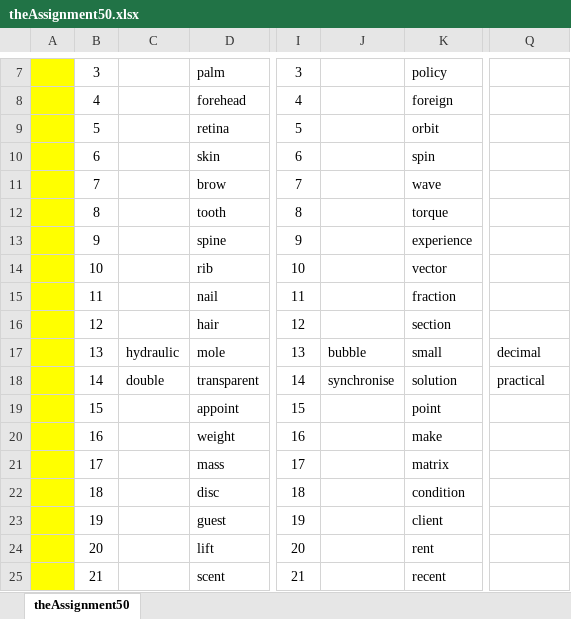
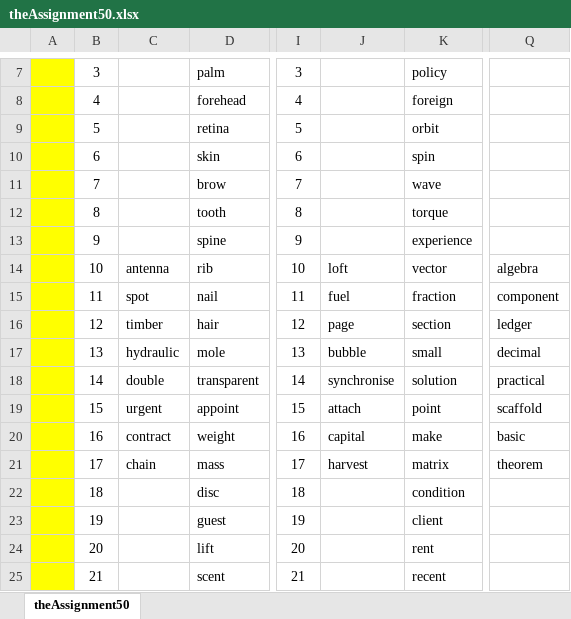
Before and after one commit to openroot/onlyIf31, an Excel workbook: theAssignment50/theAssignment50.xlsx, sheet theAssignment50, drawn as a sheet; only a part is shown, gaps mark what is left out; values as stored, in another font and other column widths than the file's, no borders; charts and pictures not drawn; the diff names each change by its address in the sheet, - before the commit and + after, or states it on an @@ line.

```diff
--- a/theAssignment50/theAssignment50.xlsx (sheet theAssignment50)
+++ b/theAssignment50/theAssignment50.xlsx (sheet theAssignment50)
-C14: (empty)
+C14: antenna
-J14: (empty)
+J14: loft
-Q14: (empty)
+Q14: algebra
-C15: (empty)
+C15: spot
-J15: (empty)
+J15: fuel
-Q15: (empty)
+Q15: component
-C16: (empty)
+C16: timber
-J16: (empty)
+J16: page
-Q16: (empty)
+Q16: ledger
-C19: (empty)
+C19: urgent
-J19: (empty)
+J19: attach
-Q19: (empty)
+Q19: scaffold
-C20: (empty)
+C20: contract
-J20: (empty)
+J20: capital
-Q20: (empty)
+Q20: basic
-C21: (empty)
+C21: chain
-J21: (empty)
+J21: harvest
-Q21: (empty)
+Q21: theorem
```
Also changed, not shown: 4 other files.
